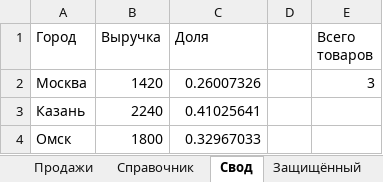
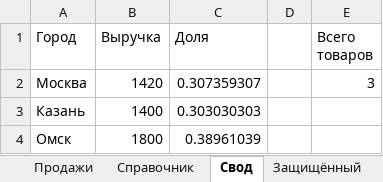
Before and after one commit to edgargew622-cloud/excel-ai-addin, an Excel workbook: reference-smoke.xlsx, sheet Свод, drawn as a sheet; values as stored, in another font and other column widths than the file's, no borders; the diff names each change by its address in the sheet, - before the commit and + after, or states it on an @@ line.

```diff
--- a/reference-smoke.xlsx (sheet Свод)
+++ b/reference-smoke.xlsx (sheet Свод)
-C2 (Доля): 0.26007326
+C2 (Доля): 0.307359307
-B3 (Выручка): 2240
+B3 (Выручка): 1400
-C3 (Доля): 0.41025641
+C3 (Доля): 0.303030303
-C4 (Доля): 0.32967033
+C4 (Доля): 0.38961039
```
Also changed, not shown: sheet Продажи, sheet Защищённый, charts or pictures, 4 other files.
